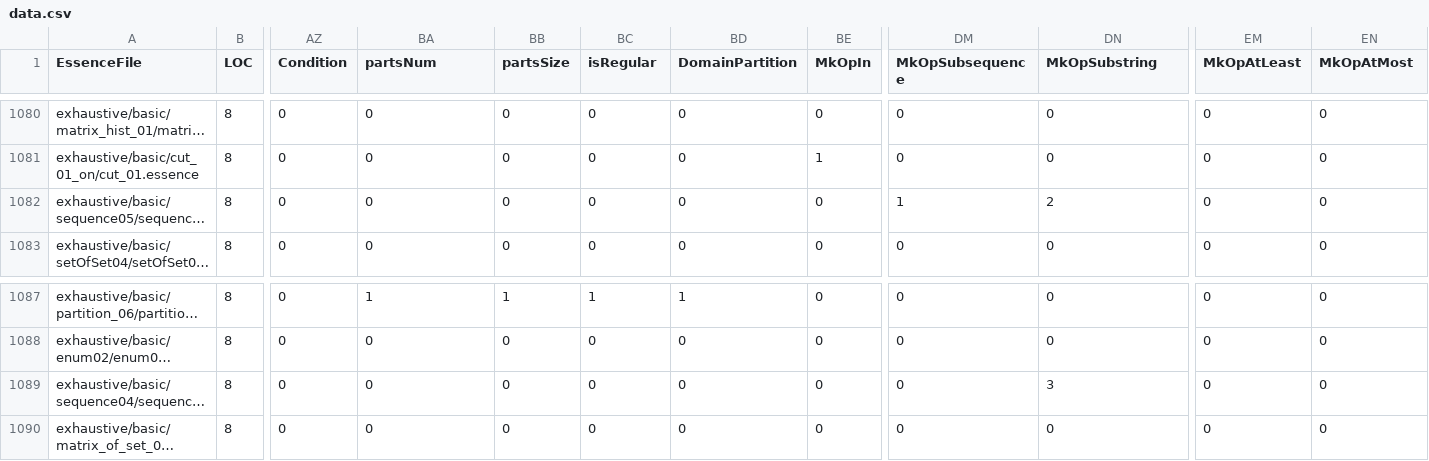
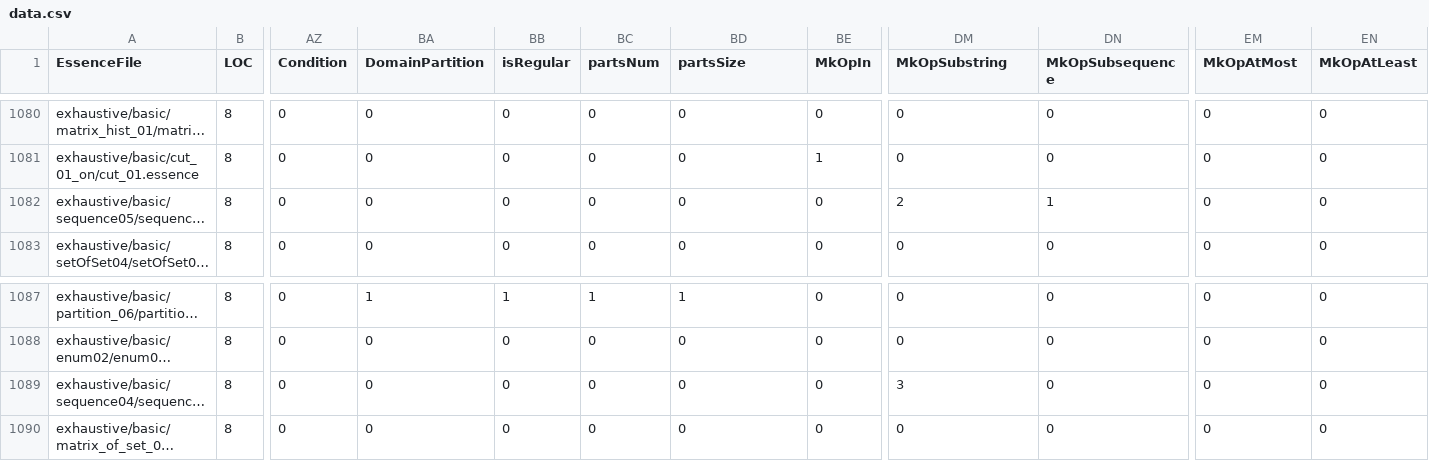
Before and after one commit to hecent/conjure-oxide, a CSV file: tools/essence-feature-usage-stats/data.csv, drawn as a sheet; only a part is shown, gaps mark what is left out; long unchanged cells end in …; the diff covers the shown part only; the diff names each change by its address in the sheet, - before the commit and + after, or states it on an @@ line.

```diff
--- a/tools/essence-feature-usage-stats/data.csv
+++ b/tools/essence-feature-usage-stats/data.csv
-BA1: partsNum
+BA1: DomainPartition
-BB1: partsSize
+BB1: isRegular
-BC1: isRegular
+BC1: partsNum
-BD1: DomainPartition
+BD1: partsSize
-DM1: MkOpSubsequence
+DM1: MkOpSubstring
-DN1: MkOpSubstring
+DN1: MkOpSubsequence
-EM1: MkOpAtLeast
+EM1: MkOpAtMost
-EN1: MkOpAtMost
+EN1: MkOpAtLeast
-DM1082 (MkOpSubstring): 1
+DM1082 (MkOpSubstring): 2
-DN1082 (MkOpSubsequence): 2
+DN1082 (MkOpSubsequence): 1
-DM1089 (MkOpSubstring): 0
+DM1089 (MkOpSubstring): 3
-DN1089 (MkOpSubsequence): 3
+DN1089 (MkOpSubsequence): 0
```
Also changed, not shown: 16 edited cells elsewhere in this file, 1 other file.
